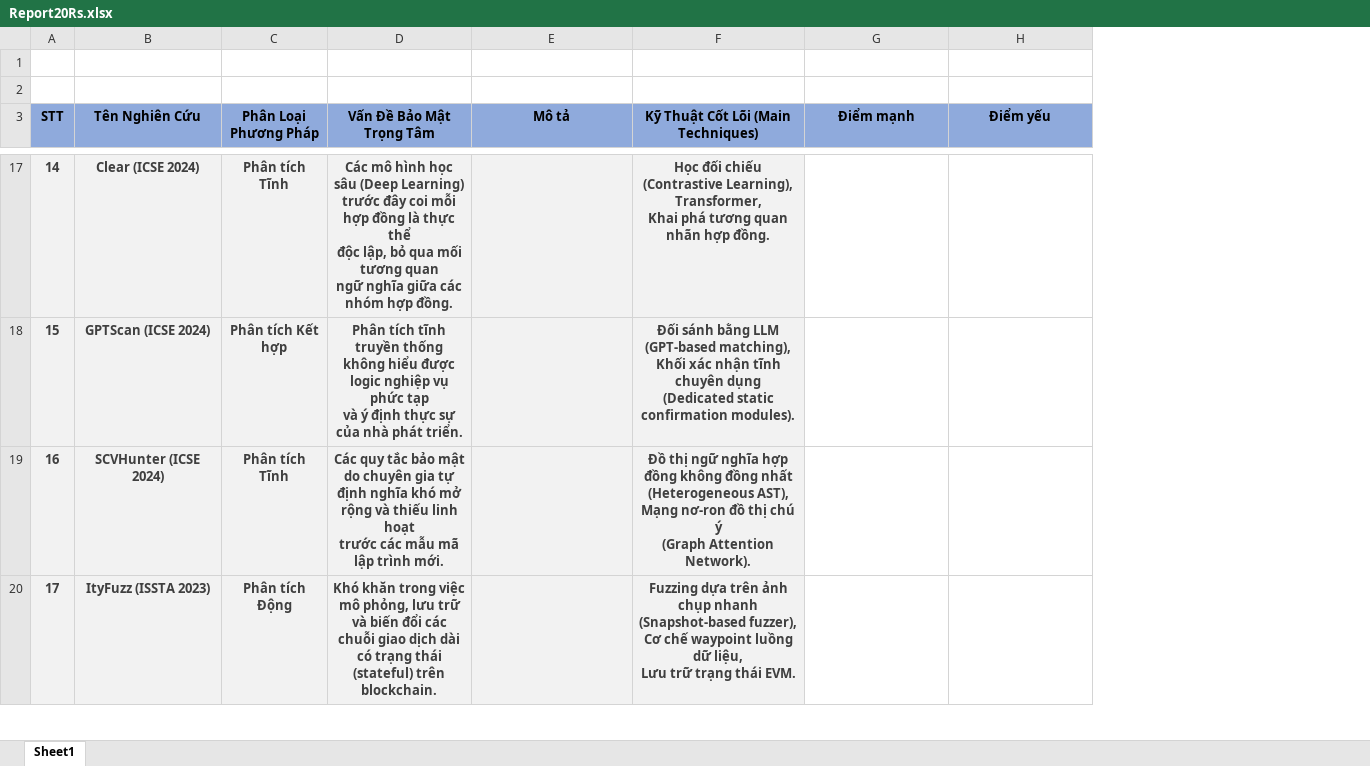
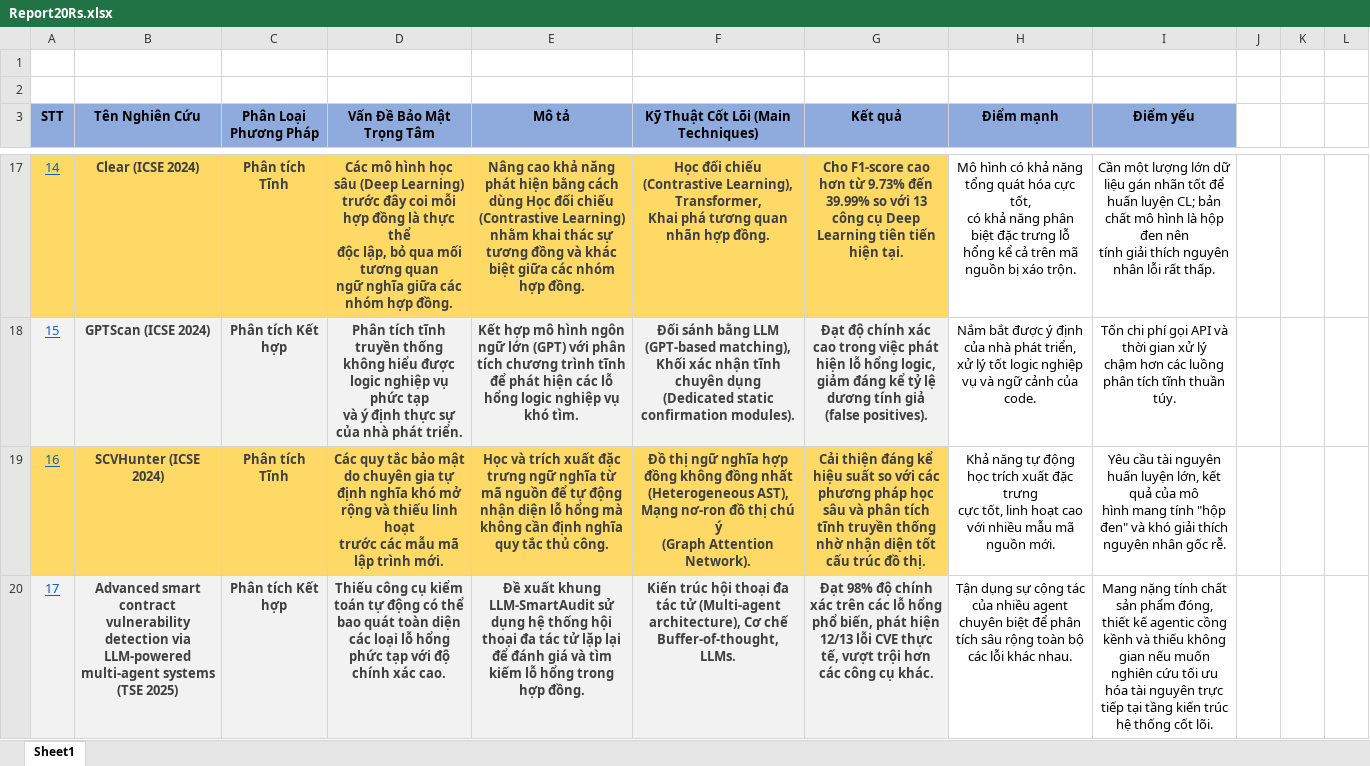
Before and after one commit to LouisVie61/KLTN_RESEARCH, an Excel workbook: Report20Rs.xlsx, sheet Sheet1, drawn as a sheet; only a part is shown, gaps mark what is left out; values as stored, in another font and other column widths than the file's, no borders; addresses are those after the commit; ↵ is a line break in a cell; the diff covers the shown part only; the diff names each change by its address in the sheet, - before the commit and + after, or states it on an @@ line.

```diff
--- a/Report20Rs.xlsx (sheet Sheet1)
+++ b/Report20Rs.xlsx (sheet Sheet1)
+column G (Kết quả), rows 17-20: Cho F1-score cao hơn từ 9.73% đến 39.99% so với 13 công cụ Deep Learning tiên tiến hiện tại. | Đạt độ chính xác cao trong việc phát hiện lỗ hổng logic, giảm đáng kể tỷ lệ dương tính giả (false positives). | Cải thiện đáng kể hiệu suất so với các phương pháp học sâu và phân tích tĩnh truyền thống nhờ nhận diện tốt cấu trúc đồ thị. | Đạt 98% độ chính xác trên các lỗ hổng phổ biến, phát hiện 12/13 lỗi CVE thực tế, vượt trội hơn các công cụ khác.
+column J, empty
+column K, empty
+column L, empty
@@ A17:A20 bold: on → off, underline: off → on, text colour: #3F3F3F → #0563C1 @@
-A17:F17 fill: #F2F2F2
+A17:F17 fill: #FFD966
-E17 (Mô tả): (empty)
+E17 (Mô tả): Nâng cao khả năng phát hiện bằng cách dùng Học đối chiếu (Contrastive Learning) nhằm khai thác sự tương đồng và khác biệt giữa các nhóm hợp đồng.
-H17 (Điểm mạnh): (empty)
+H17 (Điểm mạnh): Mô hình có khả năng tổng quát hóa cực tốt, ↵ có khả năng phân biệt đặc trưng lỗ hổng kể cả trên mã nguồn bị xáo trộn.
-I17 (Điểm yếu): (empty)
+I17 (Điểm yếu): Cần một lượng lớn dữ liệu gán nhãn tốt để huấn luyện CL; bản chất mô hình là hộp đen nên ↵ tính giải thích nguyên nhân lỗi rất thấp.
-E18 (Mô tả): (empty)
+E18 (Mô tả): Kết hợp mô hình ngôn ngữ lớn (GPT) với phân tích chương trình tĩnh để phát hiện các lỗ hổng logic nghiệp vụ khó tìm.
-H18 (Điểm mạnh): (empty)
+H18 (Điểm mạnh): Nắm bắt được ý định của nhà phát triển, ↵ xử lý tốt logic nghiệp vụ và ngữ cảnh của code.
-I18 (Điểm yếu): (empty)
+I18 (Điểm yếu): Tốn chi phí gọi API và thời gian xử lý ↵ chậm hơn các luồng phân tích tĩnh thuần túy.
-A19:F19 fill: #F2F2F2
+A19:F19 fill: #FFD966
-E19 (Mô tả): (empty)
+E19 (Mô tả): Học và trích xuất đặc trưng ngữ nghĩa từ mã nguồn để tự động nhận diện lỗ hổng mà không cần định nghĩa quy tắc thủ công.
-H19 (Điểm mạnh): (empty)
+H19 (Điểm mạnh): Khả năng tự động học trích xuất đặc trưng ↵ cực tốt, linh hoạt cao với nhiều mẫu mã nguồn mới.
-I19 (Điểm yếu): (empty)
+I19 (Điểm yếu): Yêu cầu tài nguyên huấn luyện lớn, kết quả của mô ↵ hình mang tính "hộp đen" và khó giải thích nguyên nhân gốc rễ.
-B20 (Tên Nghiên Cứu): ItyFuzz (ISSTA 2023)
+B20 (Tên Nghiên Cứu): Advanced smart contract vulnerability detection via LLM-powered multi-agent systems (TSE 2025)
-C20 (Phân Loại Phương Pháp): Phân tích Động
+C20 (Phân Loại Phương Pháp): Phân tích Kết hợp
-D20 (Vấn Đề Bảo Mật Trọng Tâm): Khó khăn trong việc mô phỏng, lưu trữ ↵ và biến đổi các chuỗi giao dịch dài ↵ có trạng thái (stateful) trên blockchain.
+D20 (Vấn Đề Bảo Mật Trọng Tâm): Thiếu công cụ kiểm toán tự động có thể bao quát toàn diện các loại lỗ hổng phức tạp với độ chính xác cao.
-E20 (Mô tả): (empty)
+E20 (Mô tả): Đề xuất khung LLM-SmartAudit sử dụng hệ thống hội thoại đa tác tử lặp lại để đánh giá và tìm kiếm lỗ hổng trong hợp đồng.
-F20: Fuzzing dựa trên ảnh chụp nhanh ↵ (Snapshot-based fuzzer), ↵ Cơ chế waypoint luồng dữ liệu, ↵ Lưu trữ trạng thái EVM.
+F20: Kiến trúc hội thoại đa tác tử (Multi-agent architecture), Cơ chế Buffer-of-thought, LLMs.
-H20 (Điểm mạnh): (empty)
+H20 (Điểm mạnh): Tận dụng sự cộng tác của nhiều agent ↵ chuyên biệt để phân tích sâu rộng toàn bộ các lỗi khác nhau.
-I20 (Điểm yếu): (empty)
+I20 (Điểm yếu): Mang nặng tính chất sản phẩm đóng, ↵ thiết kế agentic cồng kềnh và thiếu không gian nếu muốn nghiên cứu tối ưu hóa tài nguyên trực tiếp tại tầng kiến trúc hệ thống cốt lõi.
```
Also changed, not shown: 61 edited cells and cell formats elsewhere in this sheet.
